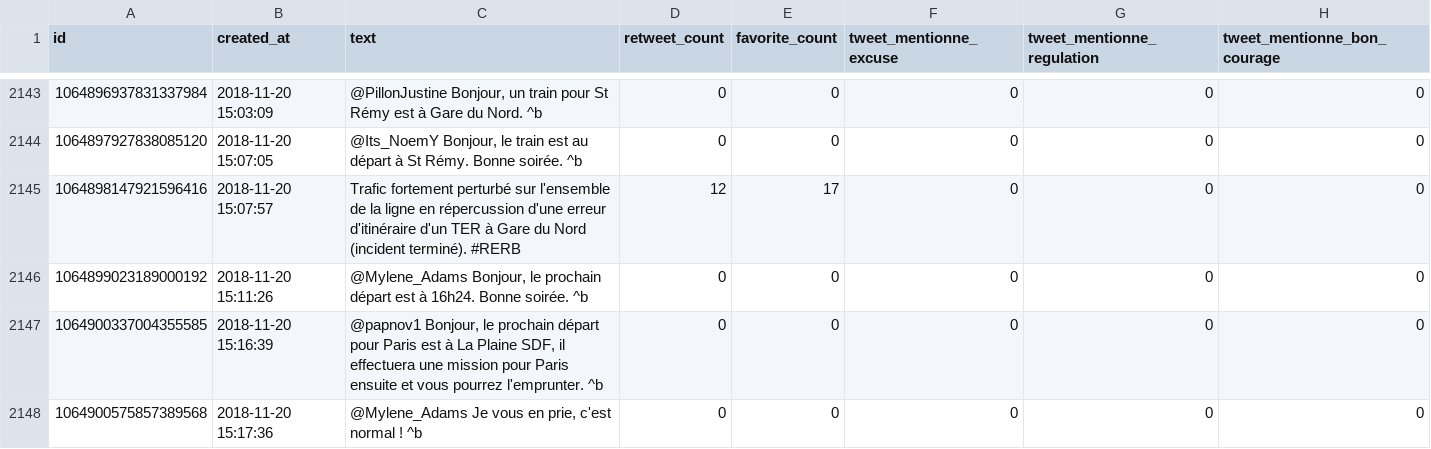
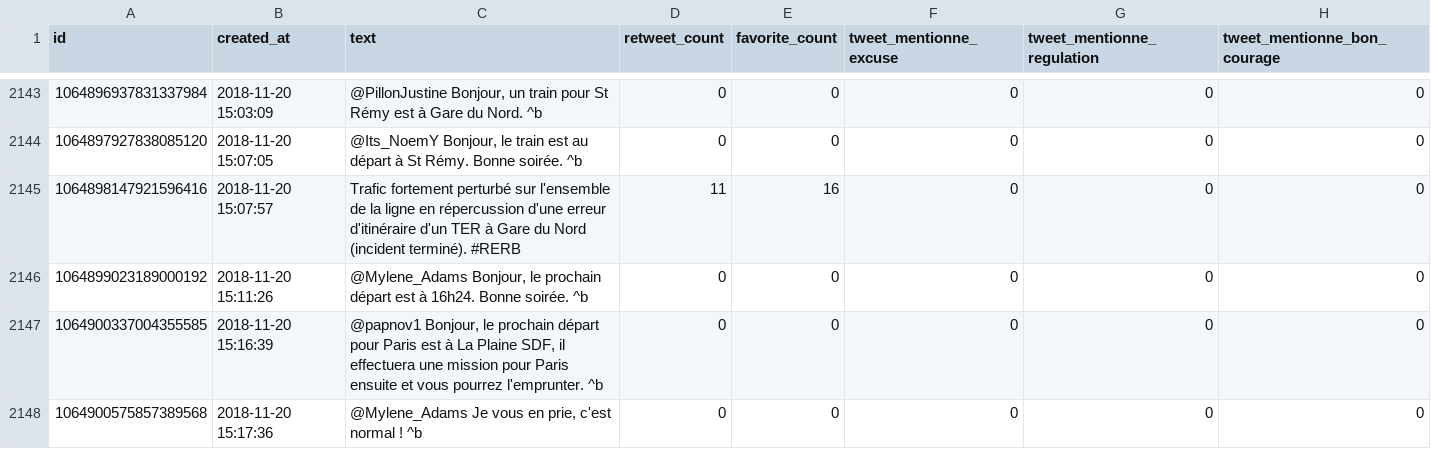
Before and after one commit to AntoineAugusti/tweets-rerb, a CSV file: tweets.csv, drawn as a sheet; only a part is shown, gaps mark what is left out; the diff names each change by its address in the sheet, - before the commit and + after, or states it on an @@ line.

Commit message:
New tweets at 2018-12-20T03:00:33Z [skip ci]

```diff
--- a/tweets.csv
+++ b/tweets.csv
-D2145 (retweet_count): 12
+D2145 (retweet_count): 11
-E2145 (favorite_count): 17
+E2145 (favorite_count): 16
```
